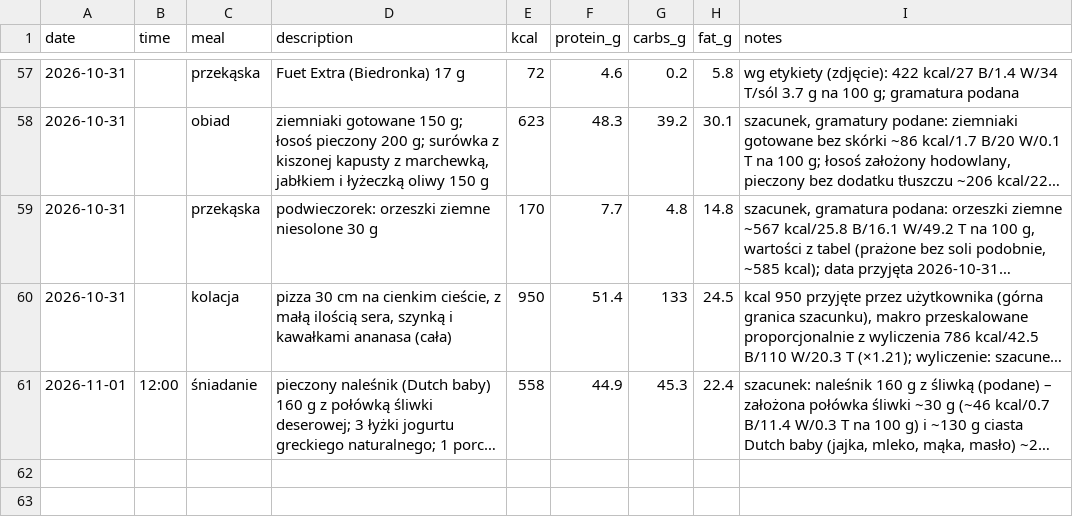
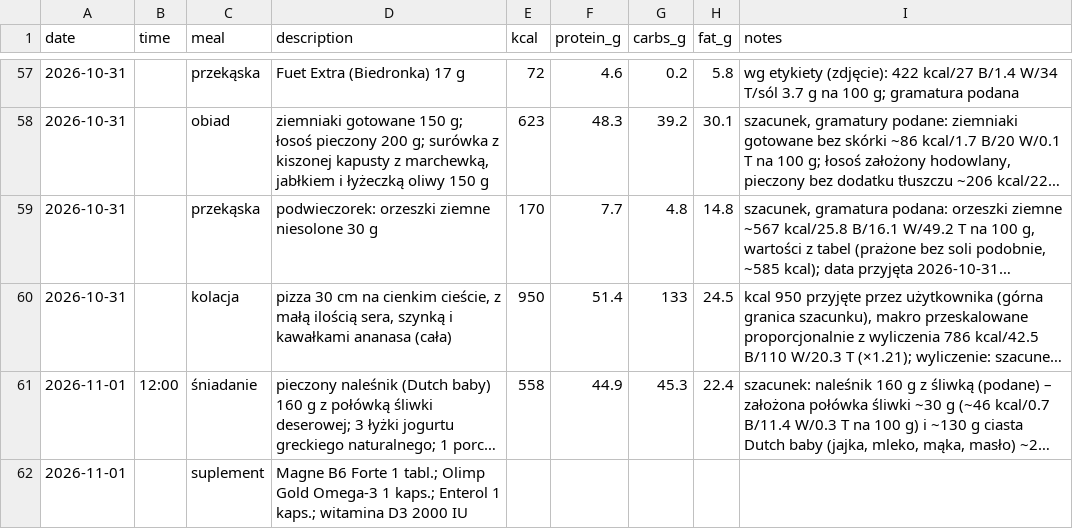
Before and after one commit to podniesm/personal-health, a CSV file: data/nutrition/log.csv, drawn as a sheet; only a part is shown, gaps mark what is left out; long unchanged cells end in …; the diff names each change by its address in the sheet, - before the commit and + after, or states it on an @@ line.

```diff
--- a/data/nutrition/log.csv
+++ b/data/nutrition/log.csv
+row 62: 2026-11-01 |  | suplement | Magne B6 Forte 1 tabl.; Olimp Gold Omega-3 1 kaps.; Enterol 1 kaps.; witamina D3 2000 IU
```
